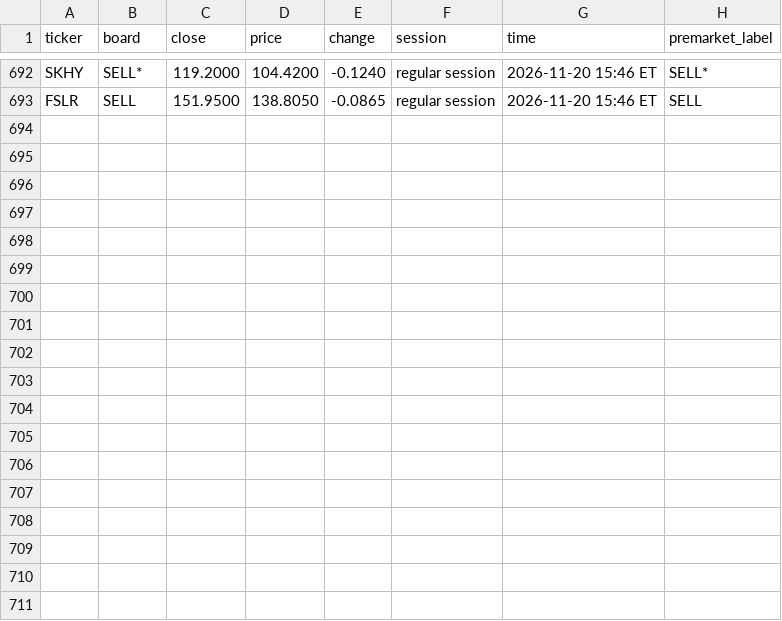
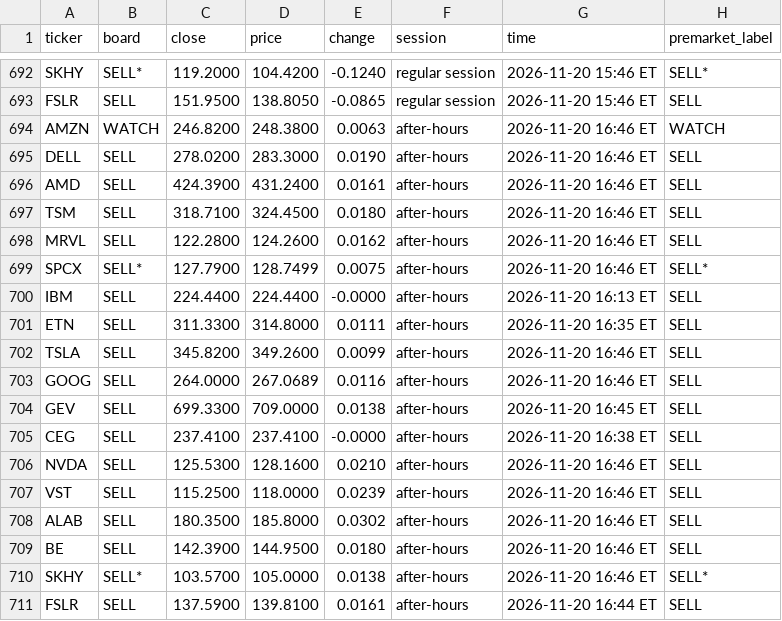
Before and after one commit to Clairechen163/stock-signal-lab, a CSV file: reports/premarket_log.csv, drawn as a sheet; only a part is shown, gaps mark what is left out; the diff names each change by its address in the sheet, - before the commit and + after, or states it on an @@ line.

```diff
--- a/reports/premarket_log.csv
+++ b/reports/premarket_log.csv
+row 694: AMZN | WATCH | 246.8200 | 248.3800 | 0.0063 | after-hours | 2026-11-20 16:46 ET | WATCH
+row 695: DELL | SELL | 278.0200 | 283.3000 | 0.0190 | after-hours | 2026-11-20 16:46 ET | SELL
+row 696: AMD | SELL | 424.3900 | 431.2400 | 0.0161 | after-hours | 2026-11-20 16:46 ET | SELL
+row 697: TSM | SELL | 318.7100 | 324.4500 | 0.0180 | after-hours | 2026-11-20 16:46 ET | SELL
+row 698: MRVL | SELL | 122.2800 | 124.2600 | 0.0162 | after-hours | 2026-11-20 16:46 ET | SELL
+row 699: SPCX | SELL* | 127.7900 | 128.7499 | 0.0075 | after-hours | 2026-11-20 16:46 ET | SELL*
+row 700: IBM | SELL | 224.4400 | 224.4400 | -0.0000 | after-hours | 2026-11-20 16:13 ET | SELL
+row 701: ETN | SELL | 311.3300 | 314.8000 | 0.0111 | after-hours | 2026-11-20 16:35 ET | SELL
+row 702: TSLA | SELL | 345.8200 | 349.2600 | 0.0099 | after-hours | 2026-11-20 16:46 ET | SELL
+row 703: GOOG | SELL | 264.0000 | 267.0689 | 0.0116 | after-hours | 2026-11-20 16:46 ET | SELL
+row 704: GEV | SELL | 699.3300 | 709.0000 | 0.0138 | after-hours | 2026-11-20 16:45 ET | SELL
+row 705: CEG | SELL | 237.4100 | 237.4100 | -0.0000 | after-hours | 2026-11-20 16:38 ET | SELL
+row 706: NVDA | SELL | 125.5300 | 128.1600 | 0.0210 | after-hours | 2026-11-20 16:46 ET | SELL
+row 707: VST | SELL | 115.2500 | 118.0000 | 0.0239 | after-hours | 2026-11-20 16:46 ET | SELL
+row 708: ALAB | SELL | 180.3500 | 185.8000 | 0.0302 | after-hours | 2026-11-20 16:46 ET | SELL
+row 709: BE | SELL | 142.3900 | 144.9500 | 0.0180 | after-hours | 2026-11-20 16:46 ET | SELL
+row 710: SKHY | SELL* | 103.5700 | 105.0000 | 0.0138 | after-hours | 2026-11-20 16:46 ET | SELL*
+row 711: FSLR | SELL | 137.5900 | 139.8100 | 0.0161 | after-hours | 2026-11-20 16:44 ET | SELL
```
Also changed, not shown: 2 other files.
